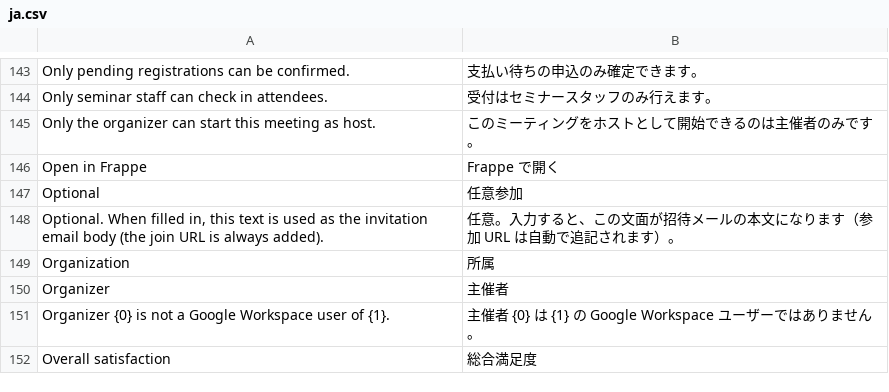
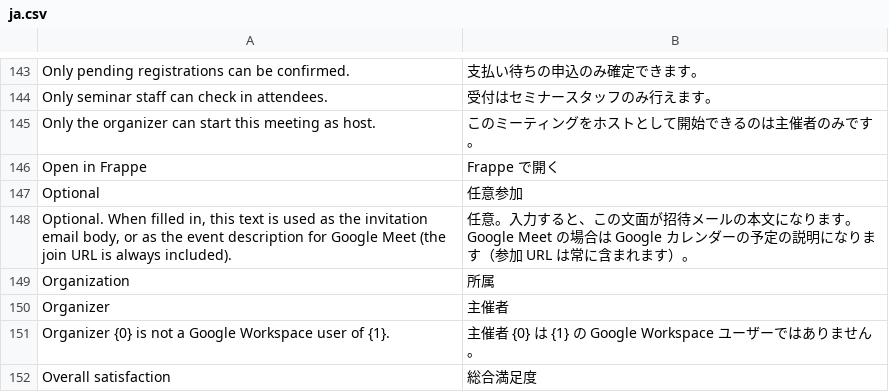
Before and after one commit to lifegence/eventmeet, a CSV file: eventmeet/translations/ja.csv, drawn as a sheet; only a part is shown, gaps mark what is left out; removed rows and columns are numbered as before the commit, all else as after; the diff names each change by its address in the sheet, - before the commit and + after, or states it on an @@ line.

```diff
--- a/eventmeet/translations/ja.csv
+++ b/eventmeet/translations/ja.csv
-row 148: Optional. When filled in, this text is used as the invitation email body (the join URL is always added). | 任意。入力すると、この文面が招待メールの本文になります（参加 URL は自動で追記されます）。
+row 148: Optional. When filled in, this text is used as the invitation email body, or as the event description for Google Meet (the join URL is always included). | 任意。入力すると、この文面が招待メールの本文になります。Google Meet の場合は Google カレンダーの予定の説明になります（参加 URL は常に含まれます）。
```
Also changed, not shown: 6 other files.
